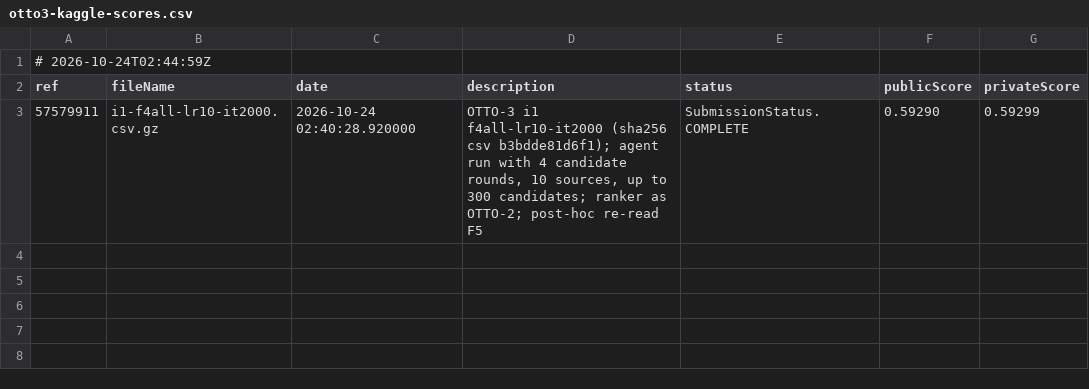
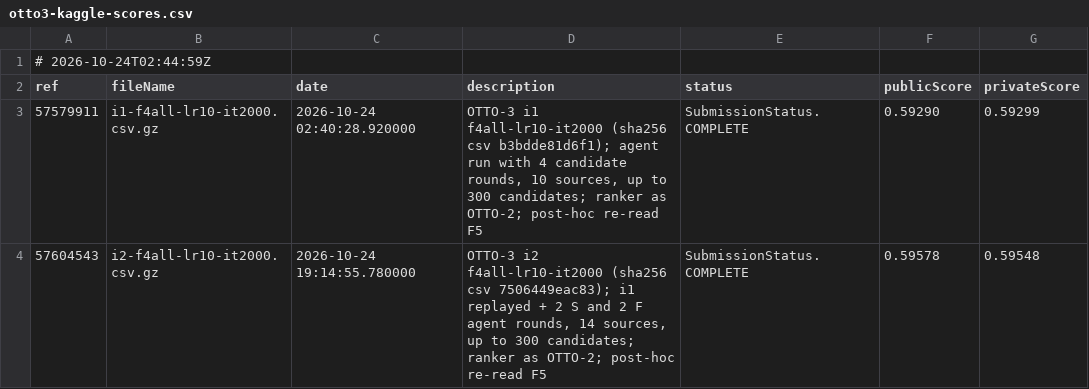
Before and after one commit to suprend/tlab-recsys-2026-task1, a CSV file: docs/otto3-run/otto3-kaggle-scores.csv, drawn as a sheet.

```diff
--- a/docs/otto3-run/otto3-kaggle-scores.csv
+++ b/docs/otto3-run/otto3-kaggle-scores.csv
@@ -3 +3,2 @@ ref,fileName,date,description,status,publicScore,privateScore
 57579911,i1-f4all-lr10-it2000.csv.gz,2026-10-24 02:40:28.920000,"OTTO-3 i1 f4all-lr10-it2000 (sha256 csv b3bdde81d6f1); agent run with 4 candidate rounds, 10 sources, up to 300 candidates; ranker as OTTO-2; post-hoc re-read F5",SubmissionStatus.COMPLETE,0.59290,0.59299
+57604543,i2-f4all-lr10-it2000.csv.gz,2026-10-24 19:14:55.780000,"OTTO-3 i2 f4all-lr10-it2000 (sha256 csv 7506449eac83); i1 replayed + 2 S and 2 F agent rounds, 14 sources, up to 300 candidates; ranker as OTTO-2; post-hoc re-read F5",SubmissionStatus.COMPLETE,0.59578,0.59548
```
Also changed, not shown: 2 other files.
